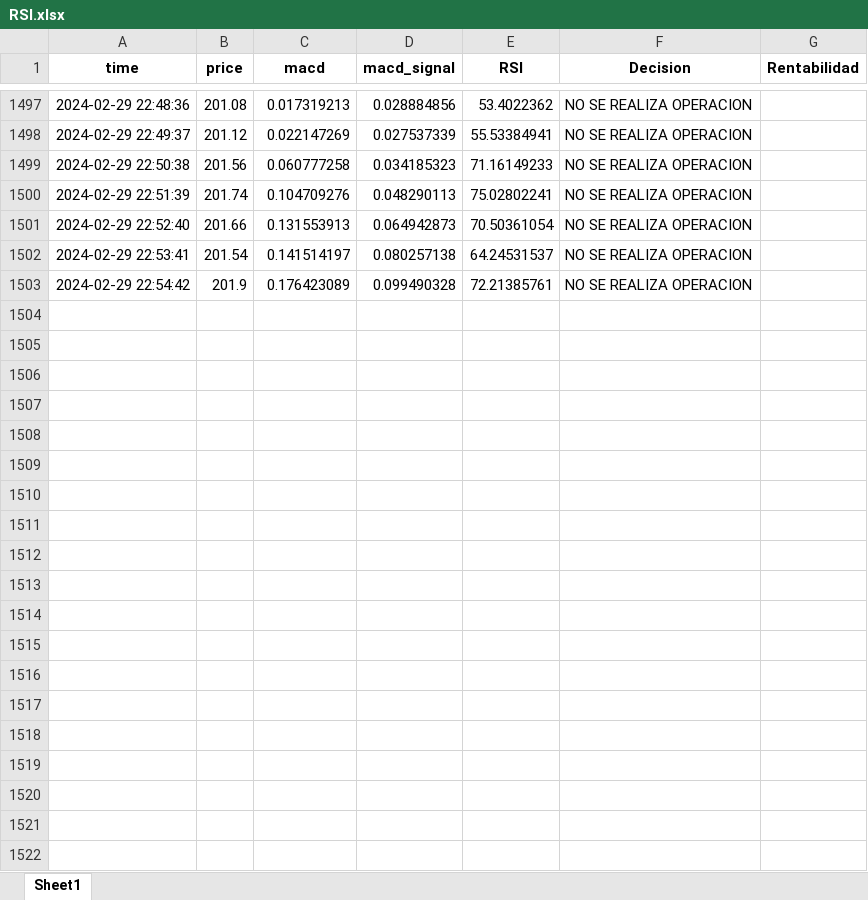
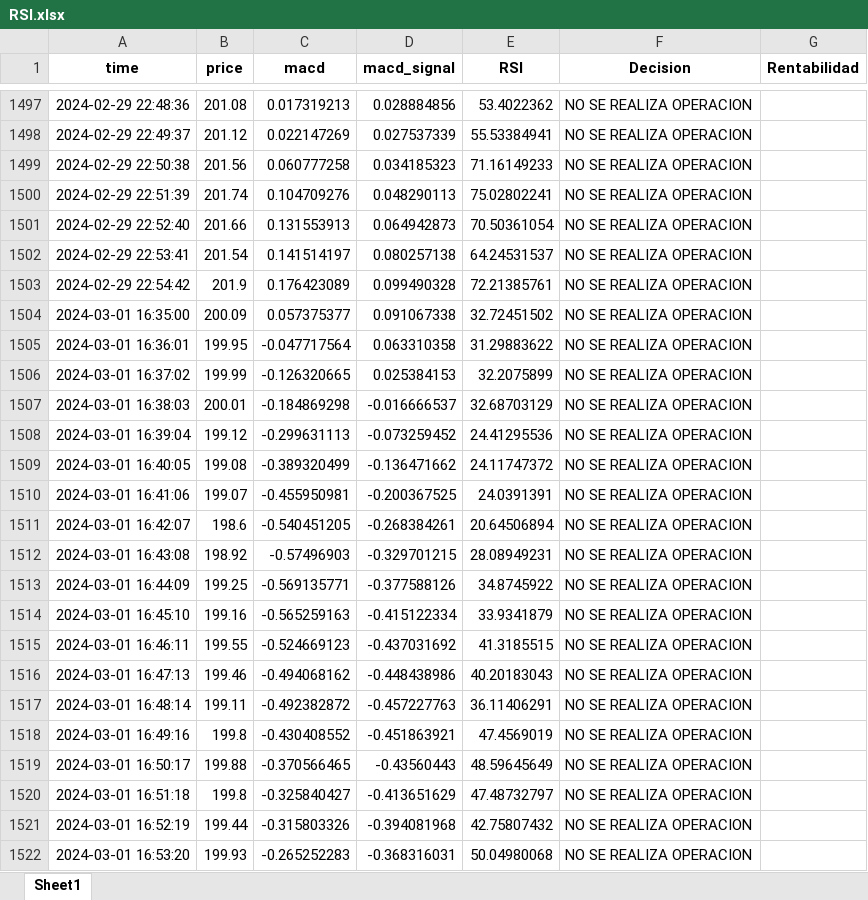
Before and after one commit to flussman99/TFG_INFO, an Excel workbook: RSI.xlsx, sheet Sheet1, drawn as a sheet; only a part is shown, gaps mark what is left out; values as stored, in another font and other column widths than the file's, no borders; the diff covers the shown part only; the diff names each change by its address in the sheet, - before the commit and + after, or states it on an @@ line.

```diff
--- a/RSI.xlsx (sheet Sheet1)
+++ b/RSI.xlsx (sheet Sheet1)
+row 1504: 2024-03-01 16:35:00 | 200.09 | 0.057375377 | 0.091067338 | 32.72451502 | NO SE REALIZA OPERACION
+row 1505: 2024-03-01 16:36:01 | 199.95 | -0.047717564 | 0.063310358 | 31.29883622 | NO SE REALIZA OPERACION
+row 1506: 2024-03-01 16:37:02 | 199.99 | -0.126320665 | 0.025384153 | 32.2075899 | NO SE REALIZA OPERACION
+row 1507: 2024-03-01 16:38:03 | 200.01 | -0.184869298 | -0.016666537 | 32.68703129 | NO SE REALIZA OPERACION
+row 1508: 2024-03-01 16:39:04 | 199.12 | -0.299631113 | -0.073259452 | 24.41295536 | NO SE REALIZA OPERACION
+row 1509: 2024-03-01 16:40:05 | 199.08 | -0.389320499 | -0.136471662 | 24.11747372 | NO SE REALIZA OPERACION
+row 1510: 2024-03-01 16:41:06 | 199.07 | -0.455950981 | -0.200367525 | 24.0391391 | NO SE REALIZA OPERACION
+row 1511: 2024-03-01 16:42:07 | 198.6 | -0.540451205 | -0.268384261 | 20.64506894 | NO SE REALIZA OPERACION
+row 1512: 2024-03-01 16:43:08 | 198.92 | -0.57496903 | -0.329701215 | 28.08949231 | NO SE REALIZA OPERACION
+row 1513: 2024-03-01 16:44:09 | 199.25 | -0.569135771 | -0.377588126 | 34.8745922 | NO SE REALIZA OPERACION
+row 1514: 2024-03-01 16:45:10 | 199.16 | -0.565259163 | -0.415122334 | 33.9341879 | NO SE REALIZA OPERACION
+row 1515: 2024-03-01 16:46:11 | 199.55 | -0.524669123 | -0.437031692 | 41.3185515 | NO SE REALIZA OPERACION
+row 1516: 2024-03-01 16:47:13 | 199.46 | -0.494068162 | -0.448438986 | 40.20183043 | NO SE REALIZA OPERACION
+row 1517: 2024-03-01 16:48:14 | 199.11 | -0.492382872 | -0.457227763 | 36.11406291 | NO SE REALIZA OPERACION
+row 1518: 2024-03-01 16:49:16 | 199.8 | -0.430408552 | -0.451863921 | 47.4569019 | NO SE REALIZA OPERACION
+row 1519: 2024-03-01 16:50:17 | 199.88 | -0.370566465 | -0.43560443 | 48.59645649 | NO SE REALIZA OPERACION
+row 1520: 2024-03-01 16:51:18 | 199.8 | -0.325840427 | -0.413651629 | 47.48732797 | NO SE REALIZA OPERACION
+row 1521: 2024-03-01 16:52:19 | 199.44 | -0.315803326 | -0.394081968 | 42.75807432 | NO SE REALIZA OPERACION
+row 1522: 2024-03-01 16:53:20 | 199.93 | -0.265252283 | -0.368316031 | 50.04980068 | NO SE REALIZA OPERACION
```
Also changed, not shown: 306 added rows elsewhere in this sheet, Bandas.xlsx, 1 other file.
